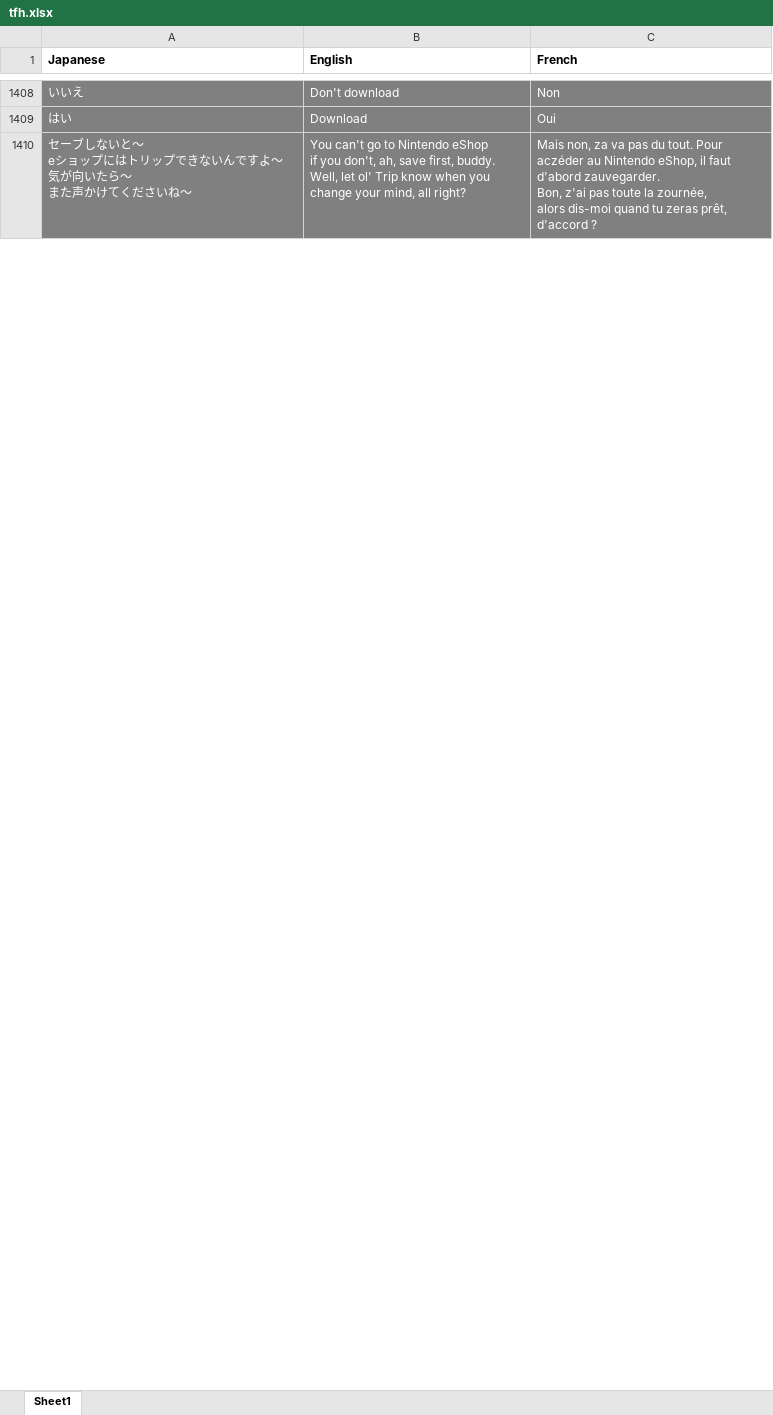
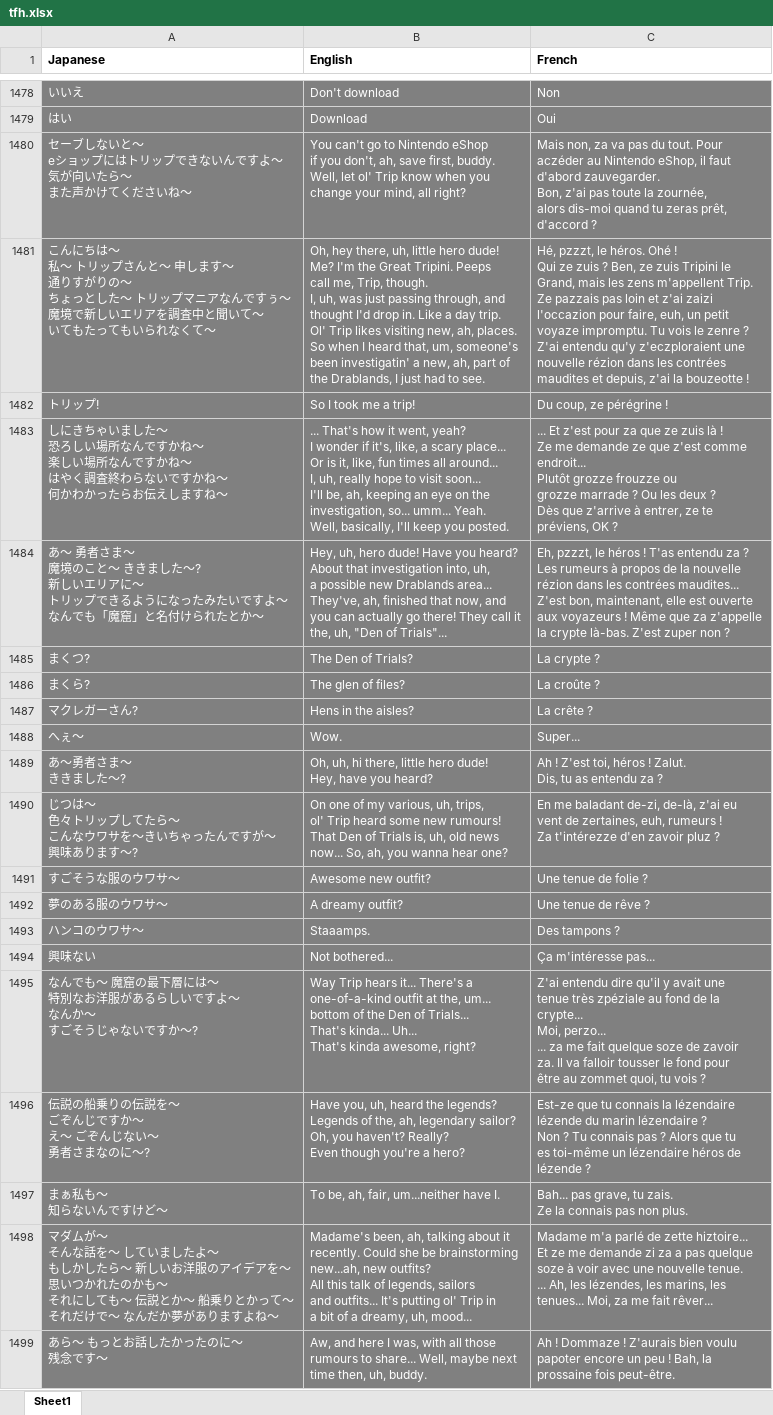
Before and after one commit to qharscoet/zelda_text_dump, an Excel workbook: download/tfh.xlsx, sheet Sheet1, drawn as a sheet; only a part is shown, gaps mark what is left out; values as stored, in another font and other column widths than the file's, no borders; ↵ is a line break in a cell; the diff covers the shown part only; the diff names each change by its address in the sheet, - before the commit and + after, or states it on an @@ line.

```diff
--- a/download/tfh.xlsx (sheet Sheet1)
+++ b/download/tfh.xlsx (sheet Sheet1)
+row 1481: こんにちは～ ↵ 私～ トリップさんと～ 申します～ ↵ 通りすがりの～ ↵ ちょっとした～ トリップマニアなんですぅ～ ↵ 魔境で新しいエリアを調査中と聞いて～ ↵ いてもたってもいられなくて～ | Oh, hey there, uh, little hero dude! ↵ Me? I'm the Great Tripini. Peeps ↵ call me, Trip, though. ↵ I, uh, was just passing through, and ↵ thought I'd drop in. Like a day trip. ↵ Ol' Trip likes visiting new, ah, places. ↵ So when I heard that, um, someone's ↵ been investigatin' a new, ah, part of ↵ the Drablands, I just had to see. | Hé, pzzzt, le héros. Ohé ! ↵ Qui ze zuis ? Ben, ze zuis Tripini le ↵ Grand, mais les zens m'appellent Trip. ↵ Ze pazzais pas loin et z'ai zaizi ↵ l'occazion pour faire, euh, un petit ↵ voyaze impromptu. Tu vois le zenre ? ↵ Z'ai entendu qu'y z'eczploraient une ↵ nouvelle rézion dans les contrées ↵ maudites et depuis, z'ai la bouzeotte !
+row 1482: トリップ! | So I took me a trip! | Du coup, ze pérégrine !
+row 1483: しにきちゃいました～ ↵ 恐ろしい場所なんですかね～ ↵ 楽しい場所なんですかね～ ↵ はやく調査終わらないですかね～ ↵ 何かわかったらお伝えしますね～ | ... That's how it went, yeah? ↵ I wonder if it's, like, a scary place... ↵ Or is it, like, fun times all around... ↵ I, uh, really hope to visit soon... ↵ I'll be, ah, keeping an eye on the ↵ investigation, so... umm... Yeah. ↵ Well, basically, I'll keep you posted. | ... Et z'est pour za que ze zuis là ! ↵ Ze me demande ze que z'est comme ↵ endroit... ↵ Plutôt grozze frouzze ou ↵ grozze marrade ? Ou les deux ? ↵ Dès que z'arrive à entrer, ze te ↵ préviens, OK ?
+row 1484: あ～ 勇者さま～ ↵ 魔境のこと～ ききました～? ↵ 新しいエリアに～ ↵ トリップできるようになったみたいですよ～ ↵ なんでも「魔窟」と名付けられたとか～ | Hey, uh, hero dude! Have you heard? ↵ About that investigation into, uh, ↵ a possible new Drablands area... ↵ They've, ah, finished that now, and ↵ you can actually go there! They call it ↵ the, uh, "Den of Trials"... | Eh, pzzzt, le héros ! T'as entendu za ? ↵ Les rumeurs à propos de la nouvelle ↵ rézion dans les contrées maudites... ↵ Z'est bon, maintenant, elle est ouverte ↵ aux voyazeurs ! Même que za z'appelle ↵ la crypte là-bas. Z'est zuper non ?
+row 1485: まくつ? | The Den of Trials? | La crypte ?
+row 1486: まくら? | The glen of files? | La croûte ?
+row 1487: マクレガーさん? | Hens in the aisles? | La crête ?
+row 1488: へぇ～ | Wow. | Super...
+row 1489: あ～勇者さま～ ↵ ききました～? | Oh, uh, hi there, little hero dude! ↵ Hey, have you heard? | Ah ! Z'est toi, héros ! Zalut. ↵ Dis, tu as entendu za ?
+row 1490: じつは～ ↵ 色々トリップしてたら～ ↵ こんなウワサを～きいちゃったんですが～ ↵ 興味あります～? | On one of my various, uh, trips, ↵ ol' Trip heard some new rumours! ↵ That Den of Trials is, uh, old news ↵ now... So, ah, you wanna hear one? | En me baladant de-zi, de-là, z'ai eu ↵ vent de zertaines, euh, rumeurs ! ↵ Za t'intérezze d'en zavoir pluz ?
+row 1491: すごそうな服のウワサ～ | Awesome new outfit? | Une tenue de folie ?
+row 1492: 夢のある服のウワサ～ | A dreamy outfit? | Une tenue de rêve ?
+row 1493: ハンコのウワサ～ | Staaamps. | Des tampons ?
+row 1494: 興味ない | Not bothered... | Ça m'intéresse pas...
+row 1495: なんでも～ 魔窟の最下層には～ ↵ 特別なお洋服があるらしいですよ～ ↵ なんか～ ↵ すごそうじゃないですか～? | Way Trip hears it... There's a ↵ one-of-a-kind outfit at the, um... ↵ bottom of the Den of Trials... ↵ That's kinda... Uh... ↵ That's kinda awesome, right? | Z'ai entendu dire qu'il y avait une ↵ tenue très zpéziale au fond de la ↵ crypte... ↵ Moi, perzo... ↵ ... za me fait quelque soze de zavoir ↵ za. Il va falloir tousser le fond pour ↵ être au zommet quoi, tu vois ?
+row 1496: 伝説の船乗りの伝説を～ ↵ ごぞんじですか～ ↵ え～ ごぞんじない～ ↵ 勇者さまなのに～? | Have you, uh, heard the legends? ↵ Legends of the, ah, legendary sailor? ↵ Oh, you haven't? Really? ↵ Even though you're a hero? | Est-ze que tu connais la lézendaire ↵ lézende du marin lézendaire ? ↵ Non ? Tu connais pas ? Alors que tu ↵ es toi-même un lézendaire héros de ↵ lézende ?
+row 1497: まぁ私も～ ↵ 知らないんですけど～ | To be, ah, fair, um...neither have I. | Bah... pas grave, tu zais. ↵ Ze la connais pas non plus.
+row 1498: マダムが～ ↵ そんな話を～ していましたよ～ ↵ もしかしたら～ 新しいお洋服のアイデアを～ ↵ 思いつかれたのかも～ ↵ それにしても～ 伝説とか～ 船乗りとかって～ ↵ それだけで～ なんだか夢がありますよね～ | Madame's been, ah, talking about it ↵ recently. Could she be brainstorming ↵ new...ah, new outfits? ↵ All this talk of legends, sailors ↵ and outfits... It's putting ol' Trip in ↵ a bit of a dreamy, uh, mood... | Madame m'a parlé de zette hiztoire... ↵ Et ze me demande zi za a pas quelque ↵ soze à voir avec une nouvelle tenue. ↵ ... Ah, les lézendes, les marins, les ↵ tenues... Moi, za me fait rêver...
+row 1499: あら～ もっとお話したかったのに～ ↵ 残念です～ | Aw, and here I was, with all those ↵ rumours to share... Well, maybe next ↵ time then, uh, buddy. | Ah ! Dommaze ! Z'aurais bien voulu ↵ papoter encore un peu ! Bah, la ↵ prossaine fois peut-être.
```
Also changed, not shown: 337 added rows, 6 removed rows, 1 moved row and 75 edited cells elsewhere in this sheet, 2 other files.
